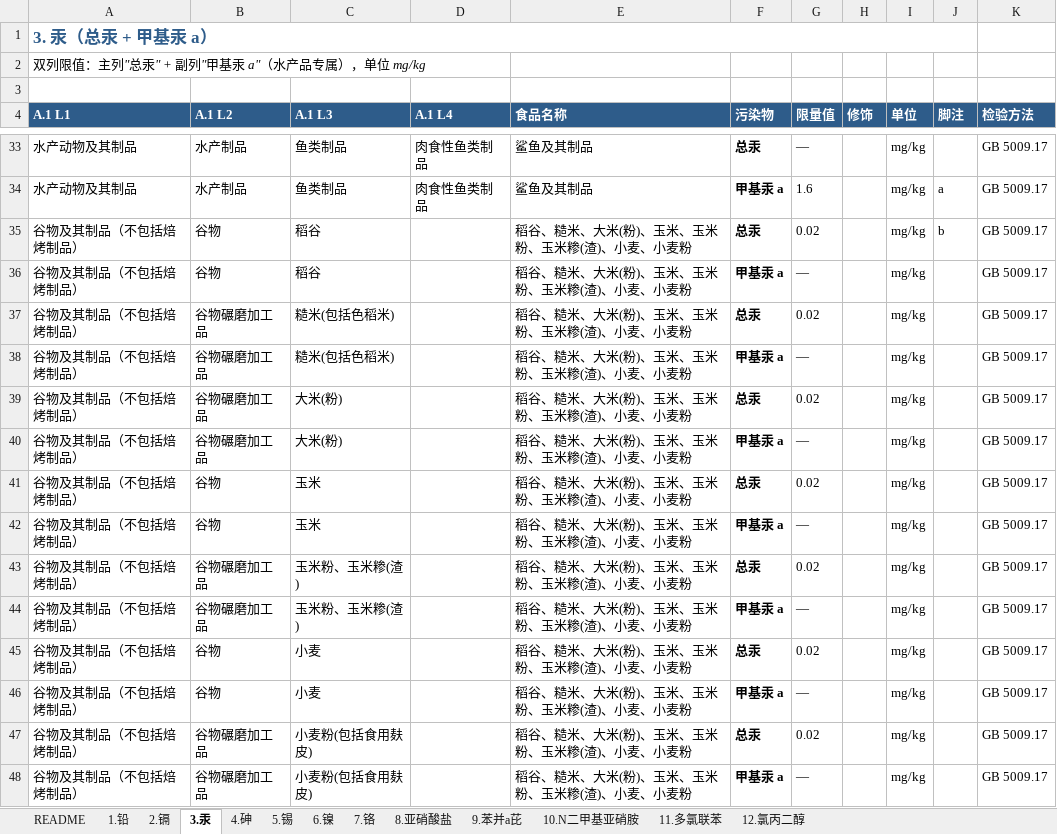
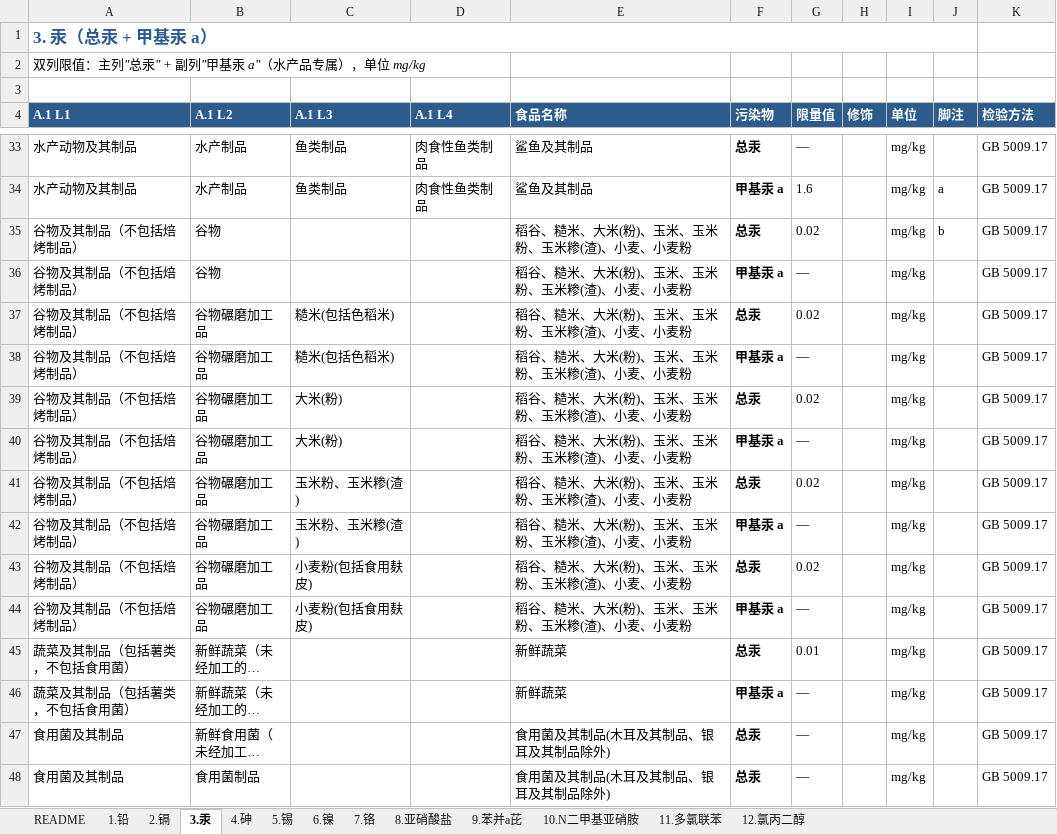
Before and after one commit to 5678Hub/jianyu, an Excel workbook: data/gb2762/_gb2762_2025_12项污染物_v6_synced.xlsx, sheet 3.汞, drawn as a sheet; only a part is shown, gaps mark what is left out; the shorter side is filled out with more unchanged rows; long unchanged cells end in …; values as stored, in another font and other column widths than the file's, no borders; the diff names each change by its address in the sheet, - before the commit and + after, or states it on an @@ line.

```diff
--- a/data/gb2762/_gb2762_2025_12项污染物_v6_synced.xlsx (sheet 3.汞)
+++ b/data/gb2762/_gb2762_2025_12项污染物_v6_synced.xlsx (sheet 3.汞)
-C35:C36 (A.1 L3): 稻谷
+C35:C36 (A.1 L3): (empty)
-row 41: 谷物及其制品（不包括焙烤制品） | 谷物 | 玉米 |  | 稻谷、糙米、大米(粉)、玉米、玉米粉、玉米糁(渣)、小麦、小麦粉 | 总汞 | 0.02 |  | mg/kg |  | GB 5009.17
-row 42: 谷物及其制品（不包括焙烤制品） | 谷物 | 玉米 |  | 稻谷、糙米、大米(粉)、玉米、玉米粉、玉米糁(渣)、小麦、小麦粉 | 甲基汞 a | — |  | mg/kg |  | GB 5009.17
-row 45: 谷物及其制品（不包括焙烤制品） | 谷物 | 小麦 |  | 稻谷、糙米、大米(粉)、玉米、玉米粉、玉米糁(渣)、小麦、小麦粉 | 总汞 | 0.02 |  | mg/kg |  | GB 5009.17
-row 46: 谷物及其制品（不包括焙烤制品） | 谷物 | 小麦 |  | 稻谷、糙米、大米(粉)、玉米、玉米粉、玉米糁(渣)、小麦、小麦粉 | 甲基汞 a | — |  | mg/kg |  | GB 5009.17
```
Also changed, not shown: 4 other files.
